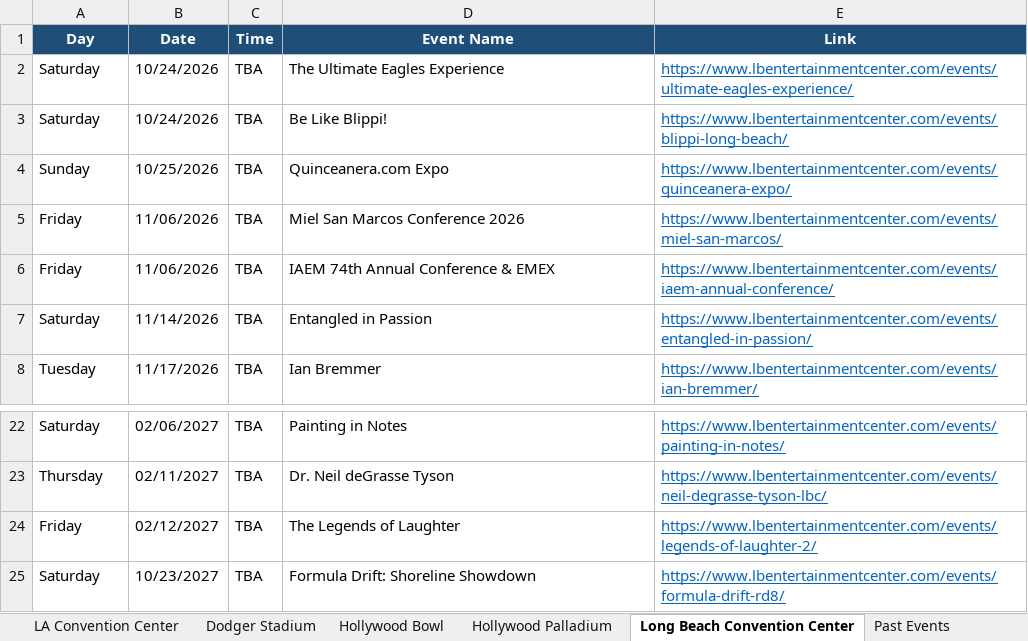
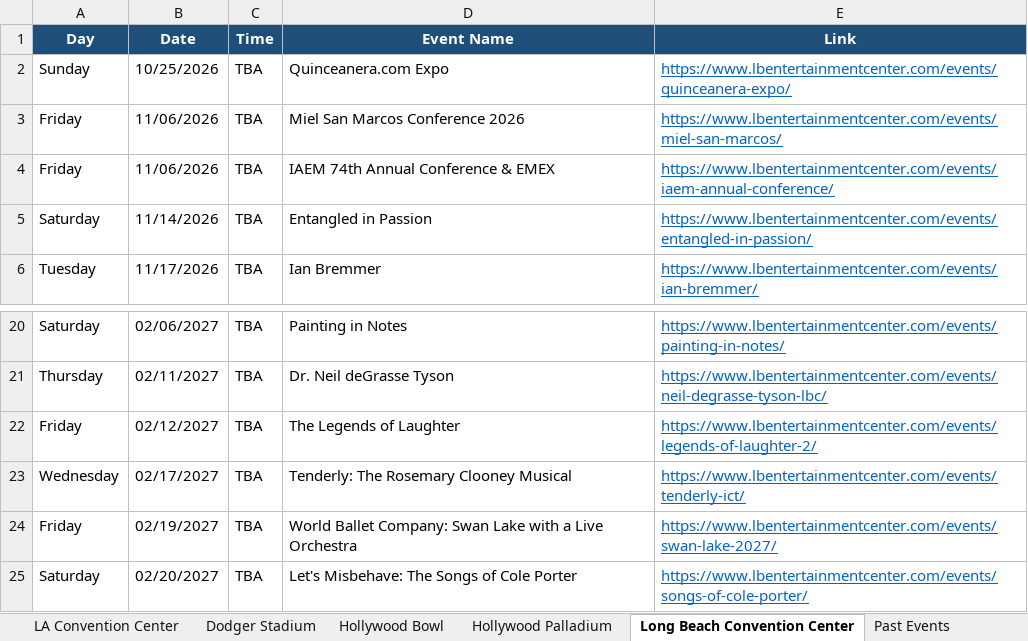
Before and after one commit to hannahlee-vzw/southern_california_events, an Excel workbook: docs/events.xlsx, sheet Long Beach Convention Center, drawn as a sheet; only a part is shown, gaps mark what is left out; values as stored, in another font and other column widths than the file's, no borders; removed rows and columns are numbered as before the commit, all else as after; the diff names each change by its address in the sheet, - before the commit and + after, or states it on an @@ line.

```diff
--- a/docs/events.xlsx (sheet Long Beach Convention Center)
+++ b/docs/events.xlsx (sheet Long Beach Convention Center)
-row 2: Saturday | 10/24/2026 | TBA | The Ultimate Eagles Experience | https://www.lbentertainmentcenter.com/events/ultimate-eagles-experience/
-row 3: Saturday | 10/24/2026 | TBA | Be Like Blippi! | https://www.lbentertainmentcenter.com/events/blippi-long-beach/
+row 23: Wednesday | 02/17/2027 | TBA | Tenderly: The Rosemary Clooney Musical | https://www.lbentertainmentcenter.com/events/tenderly-ict/
+row 24: Friday | 02/19/2027 | TBA | World Ballet Company: Swan Lake with a Live Orchestra | https://www.lbentertainmentcenter.com/events/swan-lake-2027/
-B25 (Date): 10/23/2027
+B25 (Date): 02/20/2027
-D25 (Event Name): Formula Drift: Shoreline Showdown
+D25 (Event Name): Let's Misbehave: The Songs of Cole Porter
-E25 (Link): https://www.lbentertainmentcenter.com/events/formula-drift-rd8/
+E25 (Link): https://www.lbentertainmentcenter.com/events/songs-of-cole-porter/
```
Also changed, not shown: sheet Past Events, sheet L.A. Memorial Coliseum, sheet Hollywood Bowl, sheet SoFi Stadium, sheet Rose Bowl Stadium, sheet Kia Forum, 3 more sheets, 3 other files.
